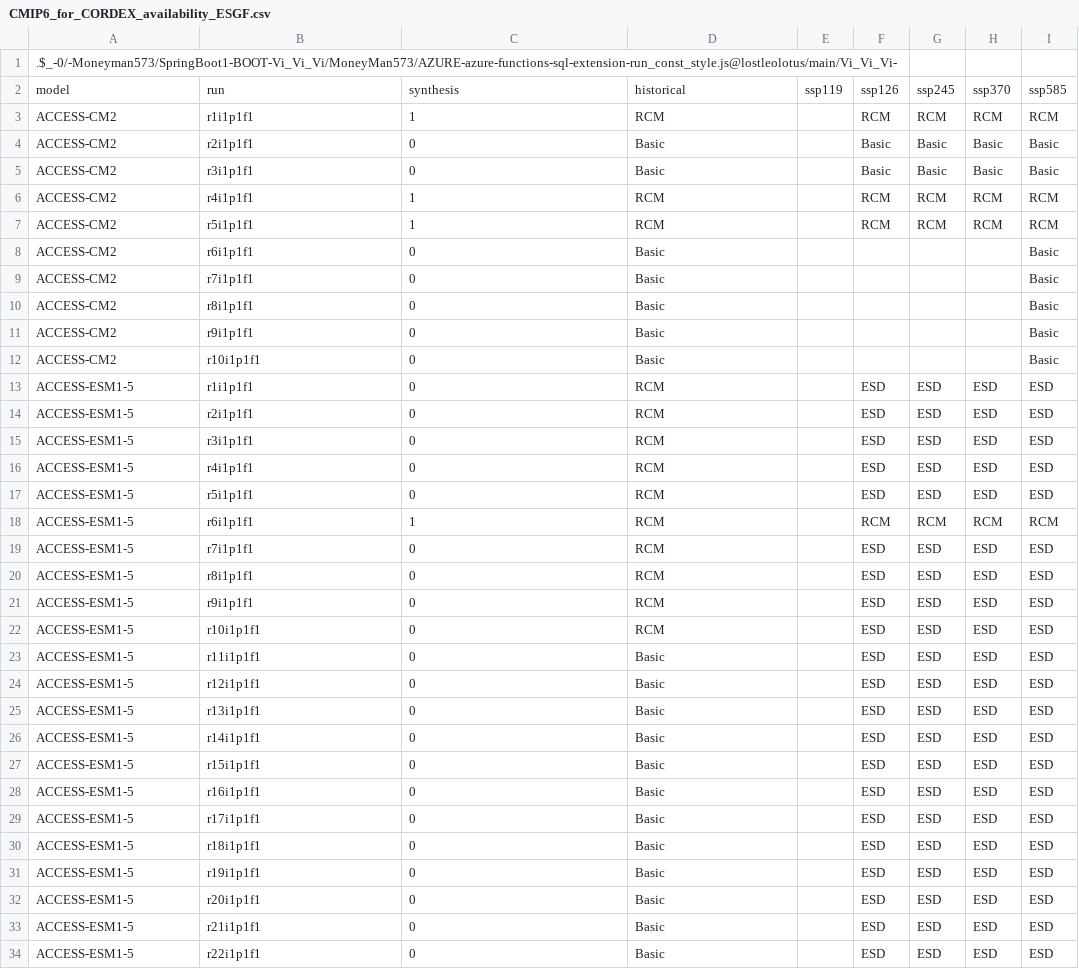
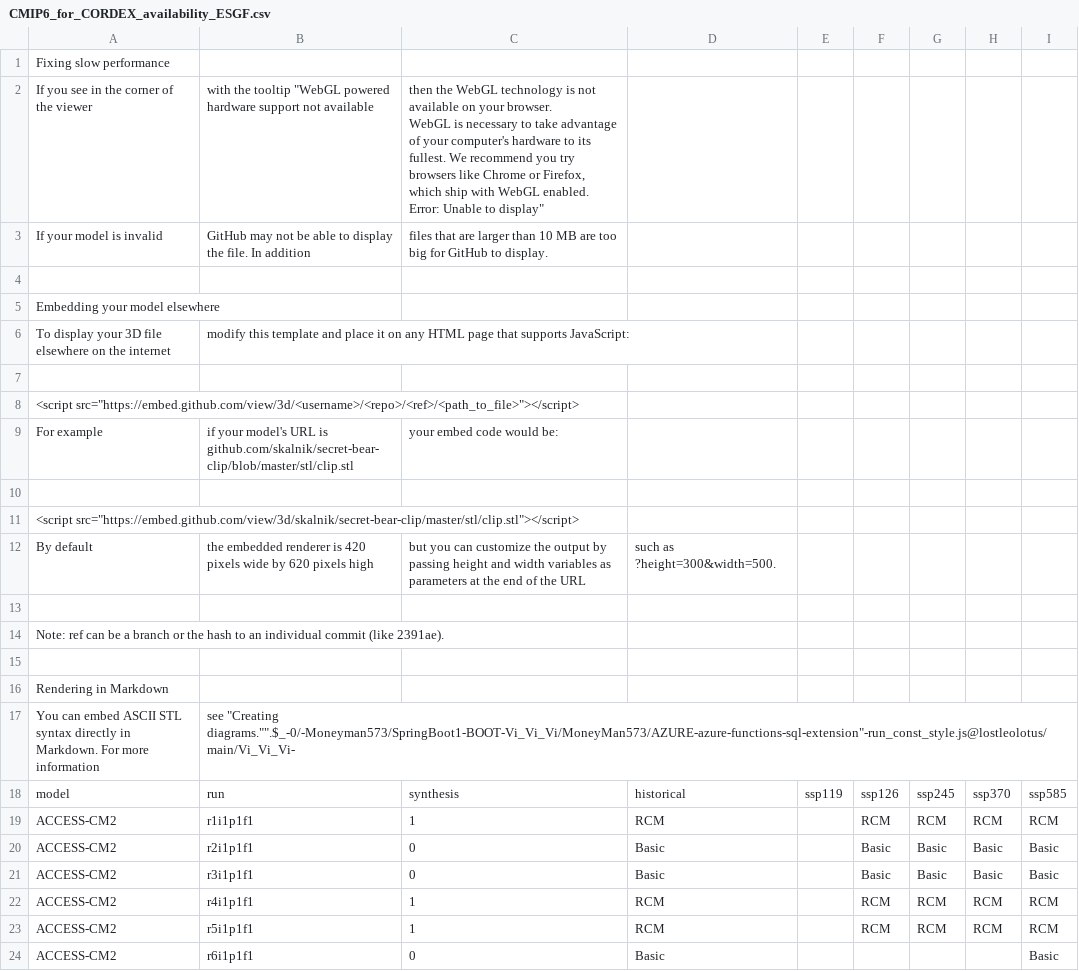
Before and after one commit to WCRP-CORDEX/cmip6-for-cordex, a CSV file: docs/CMIP6_for_CORDEX_availability_ESGF.csv, drawn as a sheet; only a part is shown; the shorter side is filled out with more unchanged rows.

Commit message:
Update CMIP6_for_CORDEX_availability_ESGF.csv

```diff
--- a/docs/CMIP6_for_CORDEX_availability_ESGF.csv
+++ b/docs/CMIP6_for_CORDEX_availability_ESGF.csv
@@ -1,2 +1,22 @@
-".$_-0/-Moneyman573/SpringBoot1-BOOT-Vi_Vi_Vi/MoneyMan573/AZURE-azure-functions-sql-extension"-run_const_style.js@lostleolotus/main/Vi_Vi_Vi-
+Fixing slow performance
+If you see  in the corner of the viewer, with the tooltip "WebGL powered hardware support not available," then the WebGL technology is not available on your browser.
+
+WebGL is necessary to take advantage of your computer's hardware to its fullest. We recommend you try browsers like Chrome or Firefox, which ship with WebGL enabled.
+
+Error: "Unable to display"
+If your model is invalid, GitHub may not be able to display the file. In addition, files that are larger than 10 MB are too big for GitHub to display.
+
+Embedding your model elsewhere
+To display your 3D file elsewhere on the internet, modify this template and place it on any HTML page that supports JavaScript:
+
+<script src="https://embed.github.com/view/3d/<username>/<repo>/<ref>/<path_to_file>"></script>
+For example, if your model's URL is github.com/skalnik/secret-bear-clip/blob/master/stl/clip.stl, your embed code would be:
+
+<script src="https://embed.github.com/view/3d/skalnik/secret-bear-clip/master/stl/clip.stl"></script>
+By default, the embedded renderer is 420 pixels wide by 620 pixels high, but you can customize the output by passing height and width variables as parameters at the end of the URL, such as ?height=300&width=500.
+
+Note: ref can be a branch or the hash to an individual commit (like 2391ae).
+
+Rendering in Markdown
+You can embed ASCII STL syntax directly in Markdown. For more information, see "Creating diagrams."".$_-0/-Moneyman573/SpringBoot1-BOOT-Vi_Vi_Vi/MoneyMan573/AZURE-azure-functions-sql-extension"-run_const_style.js@lostleolotus/main/Vi_Vi_Vi-
 model,run,synthesis,historical,ssp119,ssp126,ssp245,ssp370,ssp585
```
